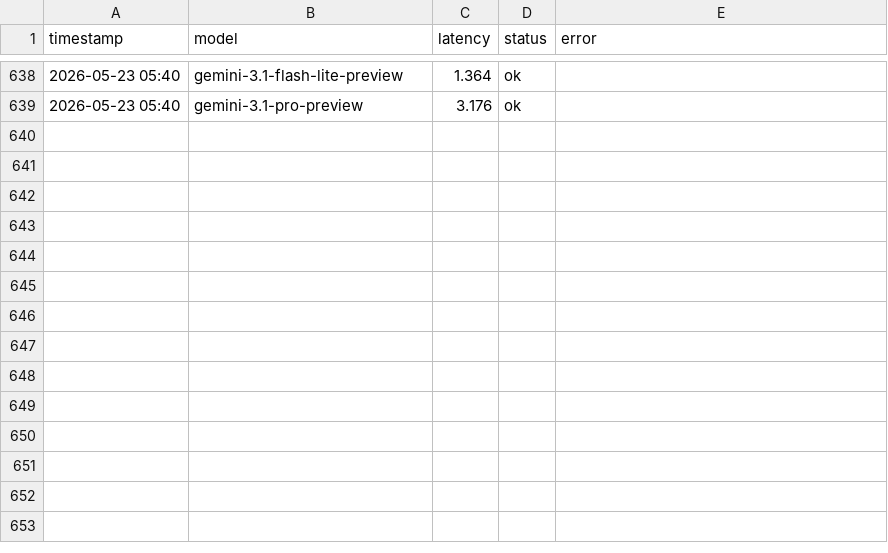
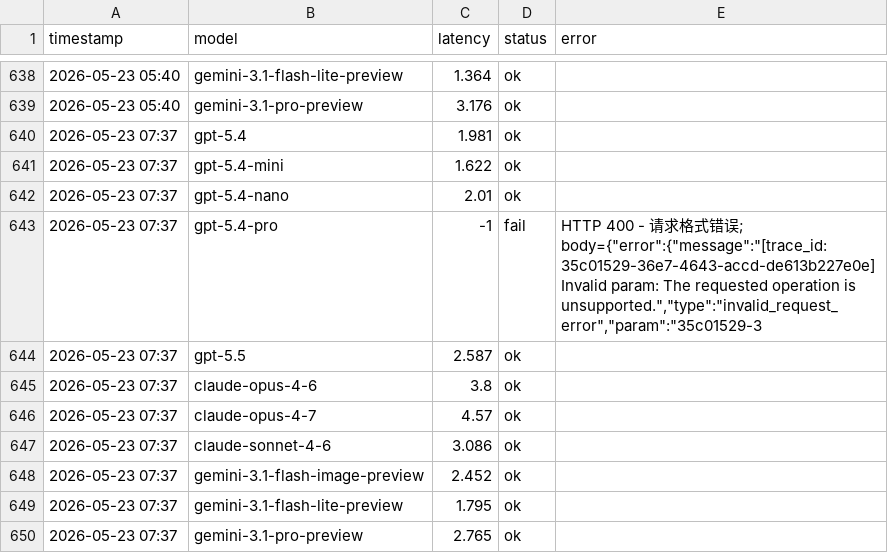
Before and after one commit to rongyinger/api-checker, a CSV file: docs/data-b.csv, drawn as a sheet; only a part is shown, gaps mark what is left out; the diff names each change by its address in the sheet, - before the commit and + after, or states it on an @@ line.

```diff
--- a/docs/data-b.csv
+++ b/docs/data-b.csv
+row 640: 2026-05-23 07:37 | gpt-5.4 | 1.981 | ok
+row 641: 2026-05-23 07:37 | gpt-5.4-mini | 1.622 | ok
+row 642: 2026-05-23 07:37 | gpt-5.4-nano | 2.01 | ok
+row 643: 2026-05-23 07:37 | gpt-5.4-pro | -1 | fail | HTTP 400 - 请求格式错误; body={"error":{"message":"[trace_id: 35c01529-36e7-4643-accd-de613b227e0e] Invalid param: The requested operation is unsupported.","type":"invalid_request_error","param":"35c01529-3
+row 644: 2026-05-23 07:37 | gpt-5.5 | 2.587 | ok
+row 645: 2026-05-23 07:37 | claude-opus-4-6 | 3.8 | ok
+row 646: 2026-05-23 07:37 | claude-opus-4-7 | 4.57 | ok
+row 647: 2026-05-23 07:37 | claude-sonnet-4-6 | 3.086 | ok
+row 648: 2026-05-23 07:37 | gemini-3.1-flash-image-preview | 2.452 | ok
+row 649: 2026-05-23 07:37 | gemini-3.1-flash-lite-preview | 1.795 | ok
+row 650: 2026-05-23 07:37 | gemini-3.1-pro-preview | 2.765 | ok
```
